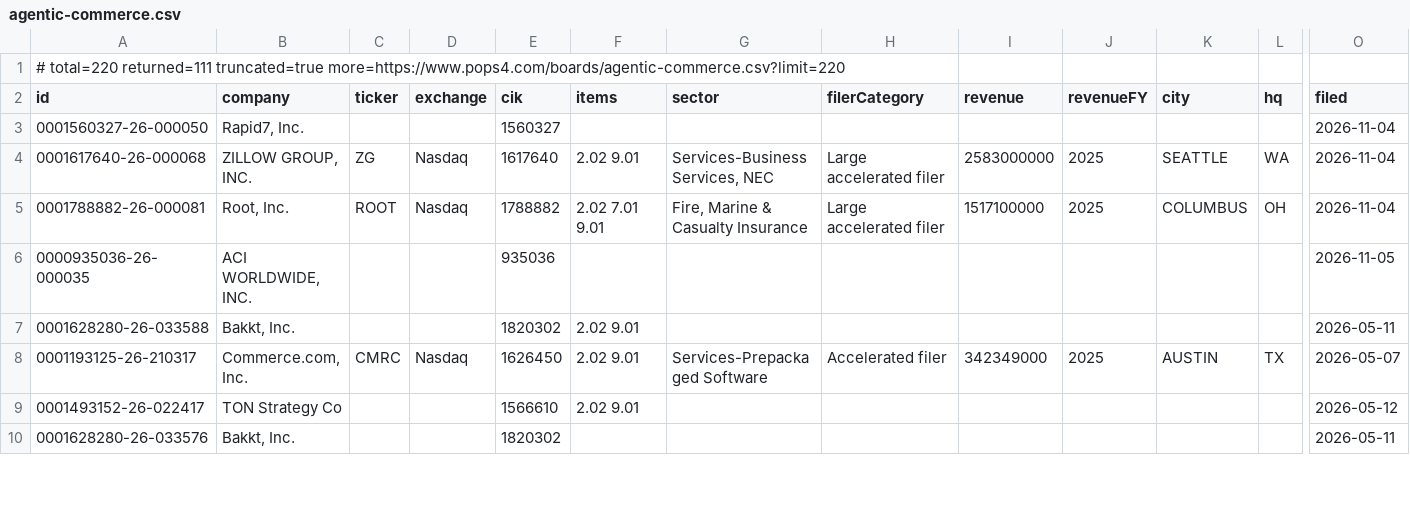
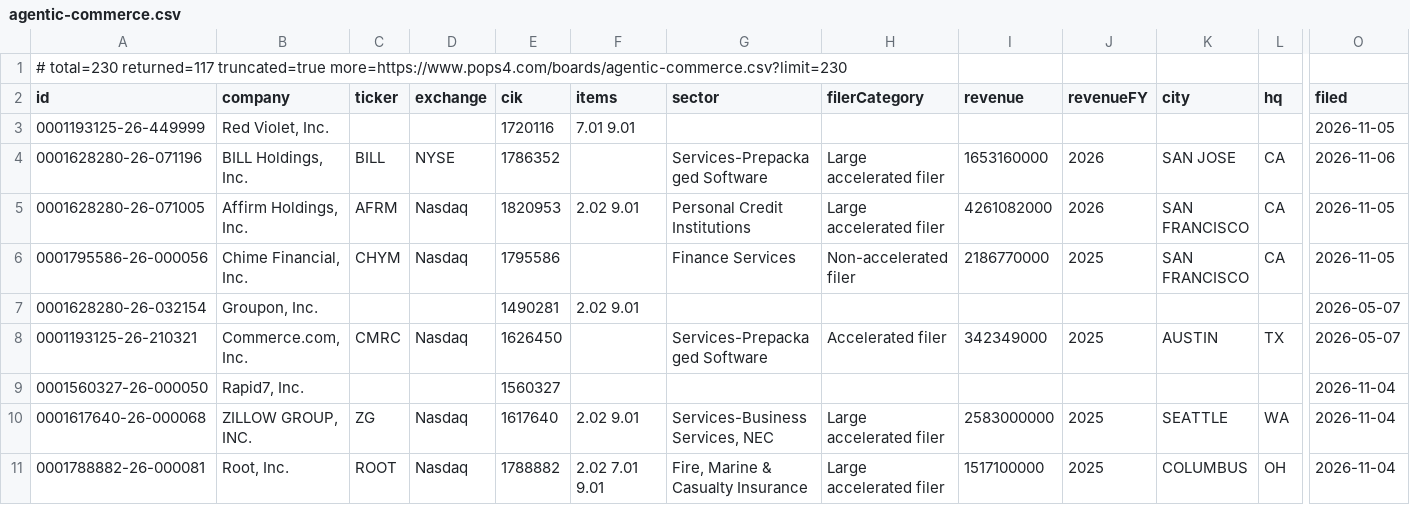
Before and after one commit to HuangGoodmanAgency/filing-boards, a CSV file: data/agentic-commerce.csv, drawn as a sheet; only a part is shown, gaps mark what is left out; the shorter side is filled out with more unchanged rows; rows hold the shown columns only; the diff names each change by its address in the sheet, - before the commit and + after, or states it on an @@ line.

```diff
--- a/data/agentic-commerce.csv
+++ b/data/agentic-commerce.csv
-A1 (id): # total=220 returned=111 truncated=true more=https://www.pops4.com/boards/agentic-commerce.csv?limit=220
+A1 (id): # total=230 returned=117 truncated=true more=https://www.pops4.com/boards/agentic-commerce.csv?limit=230
+row 3: 0001193125-26-449999 | Red Violet, Inc. |  |  | 1720116 | 7.01 9.01 |  |  |  |  |  |  | 2026-11-05
+row 4: 0001628280-26-071196 | BILL Holdings, Inc. | BILL | NYSE | 1786352 |  | Services-Prepackaged Software | Large accelerated filer | 1653160000 | 2026 | SAN JOSE | CA | 2026-11-06
+row 5: 0001628280-26-071005 | Affirm Holdings, Inc. | AFRM | Nasdaq | 1820953 | 2.02 9.01 | Personal Credit Institutions | Large accelerated filer | 4261082000 | 2026 | SAN FRANCISCO | CA | 2026-11-05
+row 6: 0001795586-26-000056 | Chime Financial, Inc. | CHYM | Nasdaq | 1795586 |  | Finance Services | Non-accelerated filer | 2186770000 | 2025 | SAN FRANCISCO | CA | 2026-11-05
+row 7: 0001628280-26-032154 | Groupon, Inc. |  |  | 1490281 | 2.02 9.01 |  |  |  |  |  |  | 2026-05-07
+row 8: 0001193125-26-210321 | Commerce.com, Inc. | CMRC | Nasdaq | 1626450 |  | Services-Prepackaged Software | Accelerated filer | 342349000 | 2025 | AUSTIN | TX | 2026-05-07
```
Also changed, not shown: data/annual-meetings.csv, data/charter-amendments.csv, 26 other files.
